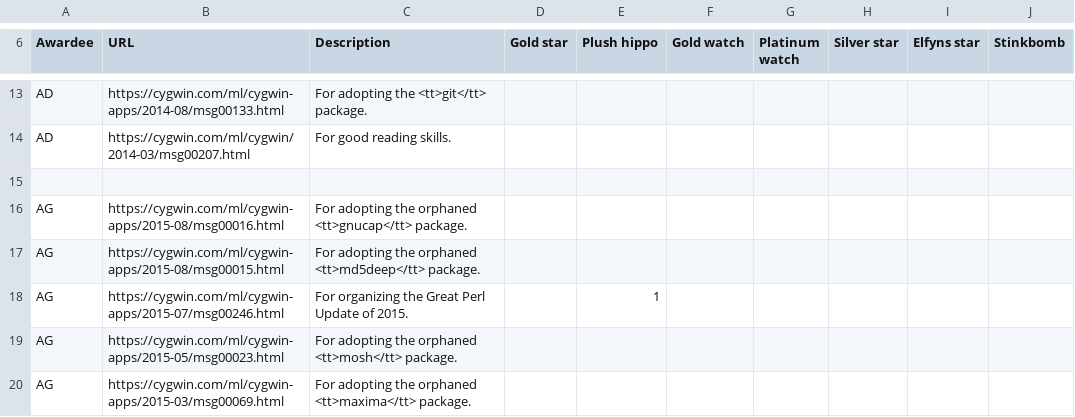
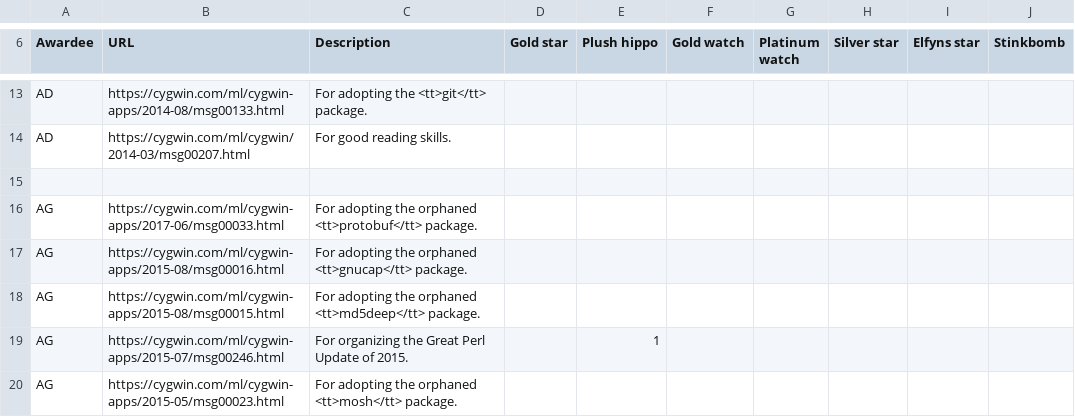
Before and after one commit to jhauga/cygwin-htdocs, a CSV file: goldstars/src/awards.csv, drawn as a sheet; only a part is shown, gaps mark what is left out; the shorter side is filled out with more unchanged rows; the diff names each change by its address in the sheet, - before the commit and + after, or states it on an @@ line.

Commit message:
gold star for Achim

```diff
--- a/goldstars/src/awards.csv
+++ b/goldstars/src/awards.csv
+row 16: AG | https://cygwin.com/ml/cygwin-apps/2017-06/msg00033.html | For adopting the orphaned <tt>protobuf</tt> package.
```
Also changed, not shown: 1 other file.
